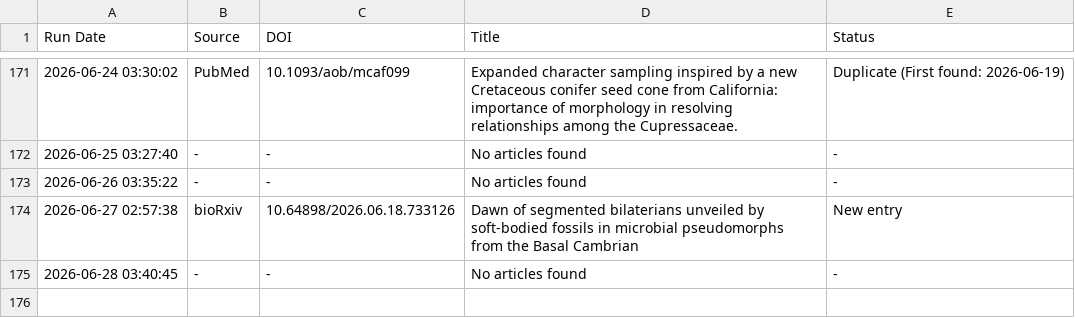
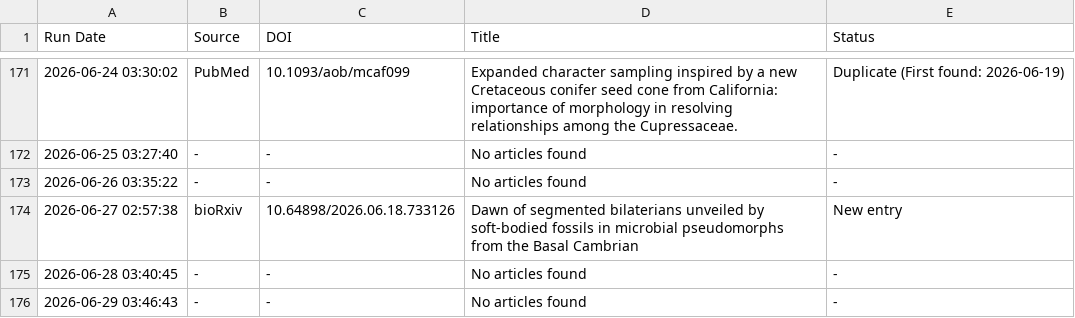
Before and after one commit to freitas-lucas/fossil_searcher, a CSV file: data/run_log.csv, drawn as a sheet; only a part is shown, gaps mark what is left out.

```diff
--- a/data/run_log.csv
+++ b/data/run_log.csv
@@ -175 +175,2 @@ Run Date,Source,DOI,Title,Status
 2026-06-28 03:40:45,-,-,No articles found,-
+2026-06-29 03:46:43,-,-,No articles found,-
```
